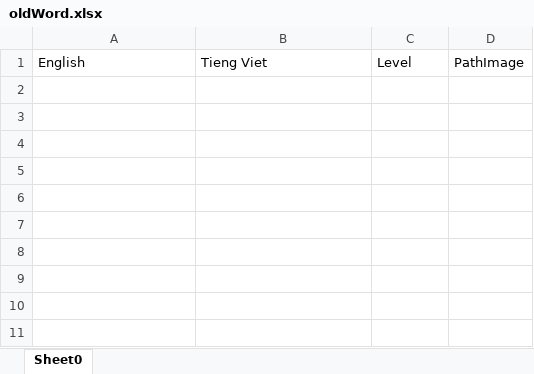
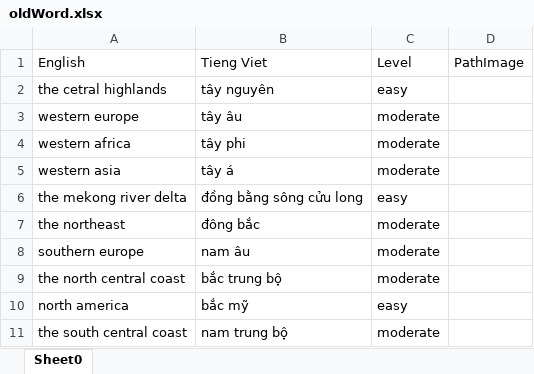
Before and after one commit to Trongha/Dictionary1, an Excel workbook: src/data/dataFile/xlsx/oldWord/oldWord.xlsx, sheet Sheet0, drawn as a sheet; values as stored, in another font and other column widths than the file's, no borders; the diff names each change by its address in the sheet, - before the commit and + after, or states it on an @@ line.

```diff
--- a/src/data/dataFile/xlsx/oldWord/oldWord.xlsx (sheet Sheet0)
+++ b/src/data/dataFile/xlsx/oldWord/oldWord.xlsx (sheet Sheet0)
+row 2: the cetral highlands | tây nguyên | easy
+row 3: western europe | tây âu | moderate
+row 4: western africa | tây phi | moderate
+row 5: western asia | tây á | moderate
+row 6: the mekong river delta | đồng bằng sông cửu long | easy
+row 7: the northeast | đông bắc | moderate
+row 8: southern europe | nam âu | moderate
+row 9: the north central coast | bắc trung bộ | moderate
+row 10: north america | bắc mỹ | easy
+row 11: the south central coast | nam trung bộ | moderate
```
Also changed, not shown: src/data/dataFile/xlsx/building dictionary.xlsx, src/data/dataFile/xlsx/family.xlsx, 8 other files.
